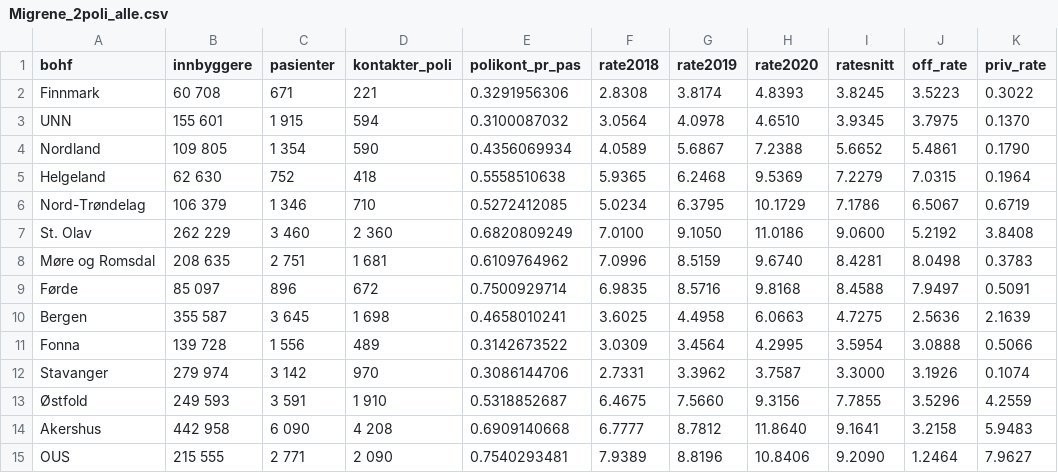
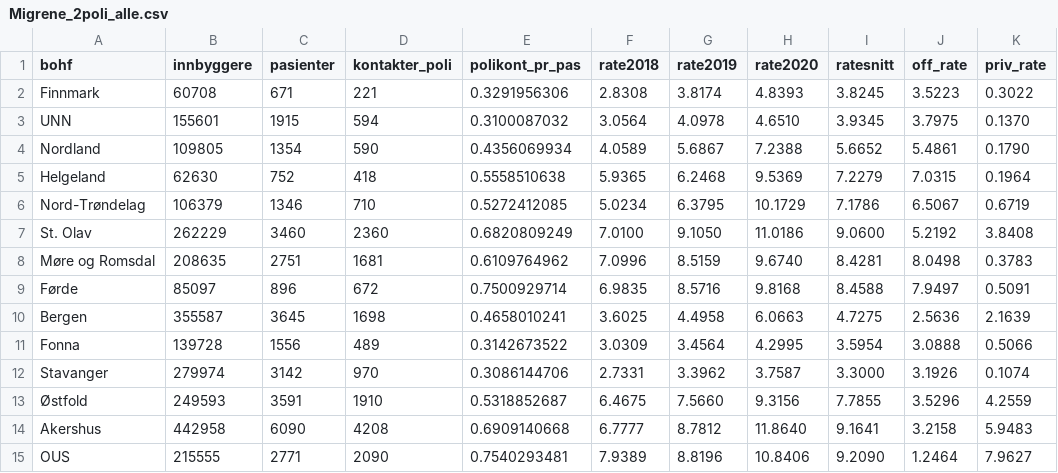
Before and after one commit to mong/hamongts, a CSV file: public/data/Migrene_2poli_alle.csv, drawn as a sheet; only a part is shown; the diff covers the shown part only; the diff names each change by its address in the sheet, - before the commit and + after, or states it on an @@ line.

```diff
--- a/public/data/Migrene_2poli_alle.csv
+++ b/public/data/Migrene_2poli_alle.csv
-B2 (innbyggere): 60 708
+B2 (innbyggere): 60708
-B3 (innbyggere): 155 601
+B3 (innbyggere): 155601
-C3 (pasienter): 1 915
+C3 (pasienter): 1915
-B4 (innbyggere): 109 805
+B4 (innbyggere): 109805
-C4 (pasienter): 1 354
+C4 (pasienter): 1354
-B5 (innbyggere): 62 630
+B5 (innbyggere): 62630
-B6 (innbyggere): 106 379
+B6 (innbyggere): 106379
-C6 (pasienter): 1 346
+C6 (pasienter): 1346
-B7 (innbyggere): 262 229
+B7 (innbyggere): 262229
-C7 (pasienter): 3 460
+C7 (pasienter): 3460
-D7 (kontakter_poli): 2 360
+D7 (kontakter_poli): 2360
-B8 (innbyggere): 208 635
+B8 (innbyggere): 208635
-C8 (pasienter): 2 751
+C8 (pasienter): 2751
-D8 (kontakter_poli): 1 681
+D8 (kontakter_poli): 1681
-B9 (innbyggere): 85 097
+B9 (innbyggere): 85097
-B10 (innbyggere): 355 587
+B10 (innbyggere): 355587
-C10 (pasienter): 3 645
+C10 (pasienter): 3645
-D10 (kontakter_poli): 1 698
+D10 (kontakter_poli): 1698
-B11 (innbyggere): 139 728
+B11 (innbyggere): 139728
-C11 (pasienter): 1 556
+C11 (pasienter): 1556
-B12 (innbyggere): 279 974
+B12 (innbyggere): 279974
-C12 (pasienter): 3 142
+C12 (pasienter): 3142
-B13 (innbyggere): 249 593
+B13 (innbyggere): 249593
-C13 (pasienter): 3 591
+C13 (pasienter): 3591
-D13 (kontakter_poli): 1 910
+D13 (kontakter_poli): 1910
-B14 (innbyggere): 442 958
+B14 (innbyggere): 442958
-C14 (pasienter): 6 090
+C14 (pasienter): 6090
-D14 (kontakter_poli): 4 208
+D14 (kontakter_poli): 4208
-B15 (innbyggere): 215 555
+B15 (innbyggere): 215555
-C15 (pasienter): 2 771
+C15 (pasienter): 2771
-D15 (kontakter_poli): 2 090
+D15 (kontakter_poli): 2090
```
Also changed, not shown: 22 edited cells elsewhere in this file, public/data/Migrene_1pasienter_alle.csv, public/data/epilepsi_1pasienter_alle.csv, 9 other files.
